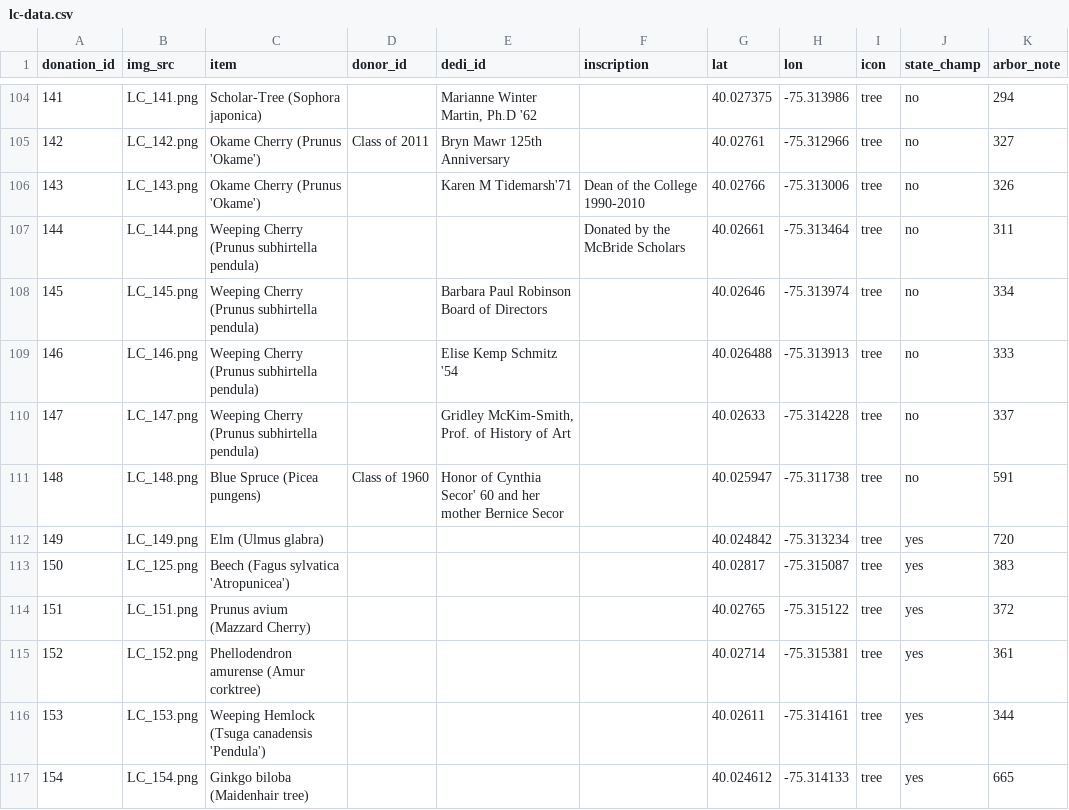
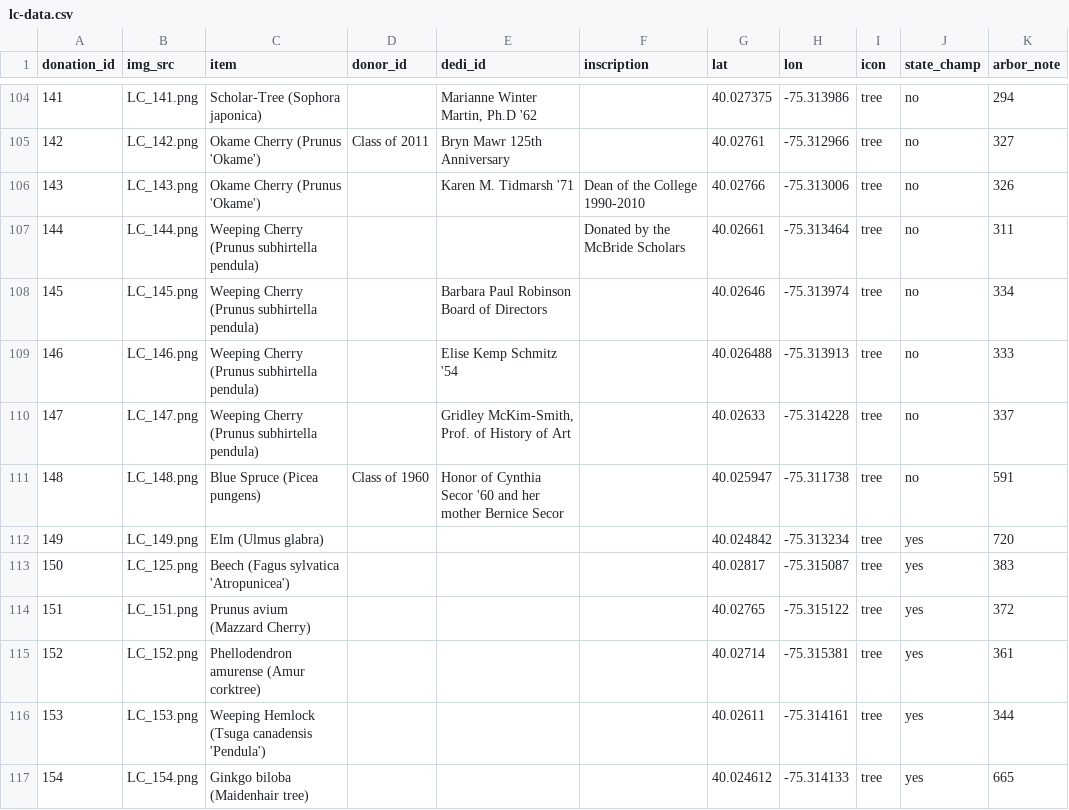
Before and after one commit to gioannazhao/living-campus, a CSV file: lc-data.csv, drawn as a sheet; only a part is shown, gaps mark what is left out; the diff covers the shown part only.

```diff
--- a/lc-data.csv
+++ b/lc-data.csv
@@ -105,3 +105,3 @@ donation_id,img_src,item,donor_id,dedi_id,inscription,lat,lon,icon,state_champ,a
 142,LC_142.png,Okame Cherry (Prunus 'Okame'),Class of 2011,Bryn Mawr 125th Anniversary,,40.02761,-75.312966,tree,no,327
-143,LC_143.png,Okame Cherry (Prunus 'Okame'),,Karen M Tidemarsh'71,Dean of the College 1990-2010,40.02766,-75.313006,tree,no,326
+143,LC_143.png,Okame Cherry (Prunus 'Okame'),,Karen M. Tidmarsh '71,Dean of the College 1990-2010,40.02766,-75.313006,tree,no,326
 144,LC_144.png,Weeping Cherry (Prunus subhirtella pendula),,,Donated by the McBride Scholars,40.02661,-75.313464,tree,no,311
@@ -110,3 +110,3 @@ donation_id,img_src,item,donor_id,dedi_id,inscription,lat,lon,icon,state_champ,a
 147,LC_147.png,Weeping Cherry (Prunus subhirtella pendula),,"Gridley McKim-Smith, Prof. of History of Art",,40.02633,-75.314228,tree,no,337
-148,LC_148.png,Blue Spruce (Picea pungens),Class of 1960,Honor of Cynthia Secor' 60 and her mother Bernice Secor,,40.025947,-75.311738,tree,no,591
+148,LC_148.png,Blue Spruce (Picea pungens),Class of 1960,Honor of Cynthia Secor '60 and her mother Bernice Secor,,40.025947,-75.311738,tree,no,591
 149,LC_149.png,Elm (Ulmus glabra),,,,40.024842,-75.313234,tree,yes,720
```
Also changed, not shown: 8 added rows and 20 edited cells elsewhere in this file.
